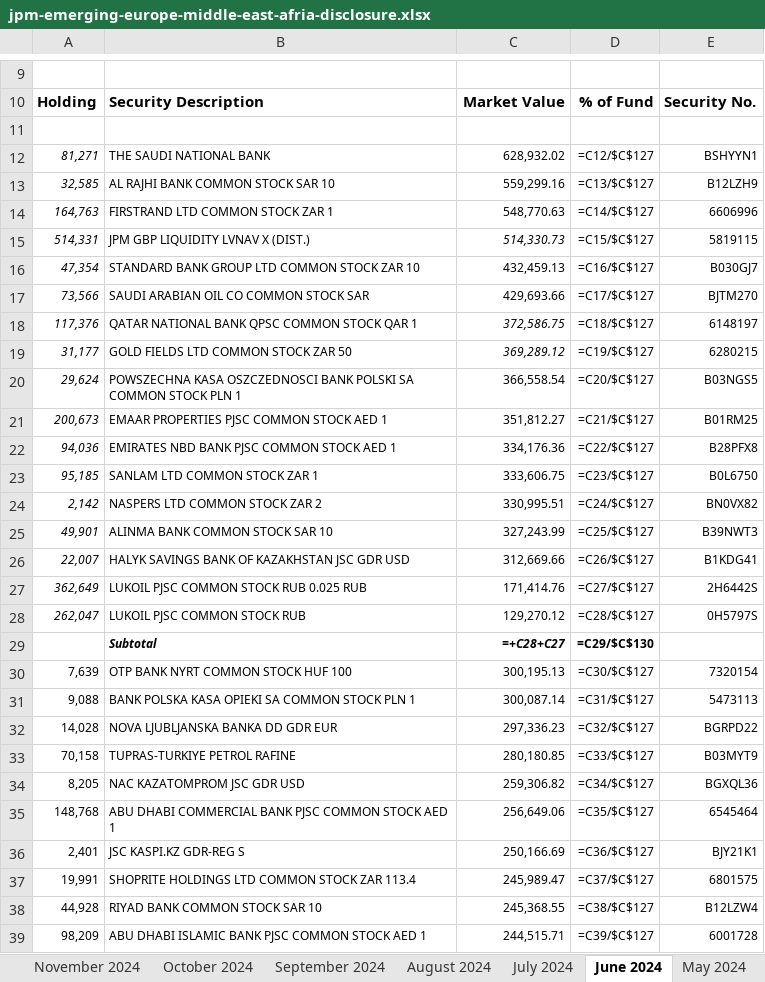
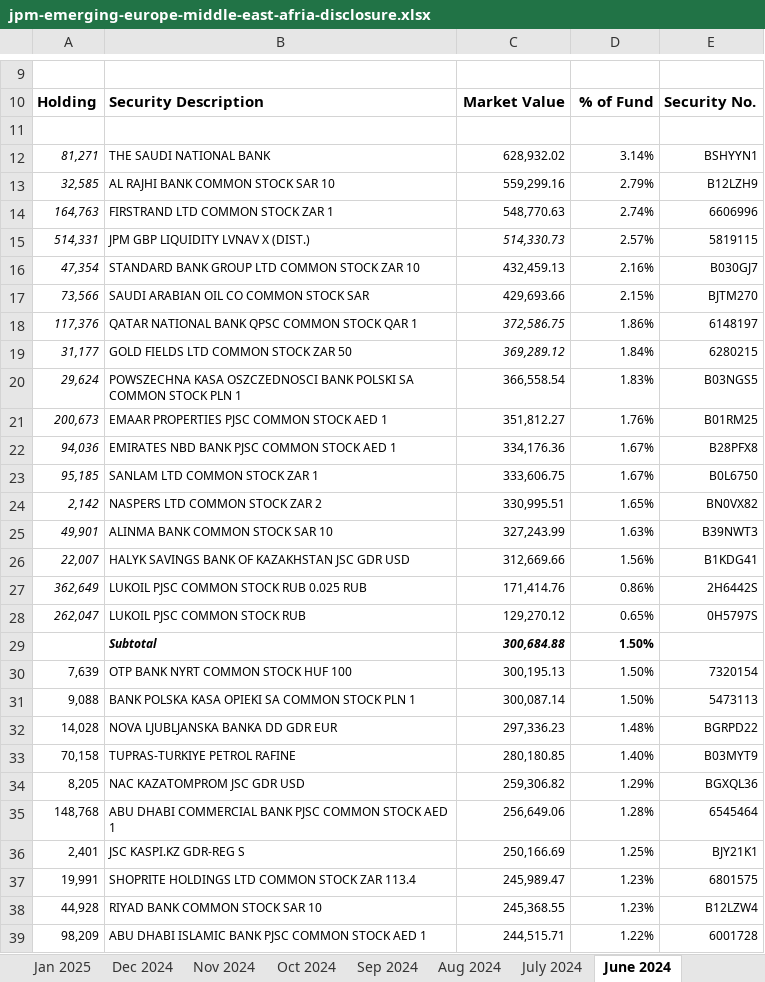
Before and after one commit to CraigCarey/FinanceDump, an Excel workbook: jema/jpm-emerging-europe-middle-east-afria-disclosure.xlsx, sheet June 2024, drawn as a sheet; only a part is shown, gaps mark what is left out; values as stored, in another font and other column widths than the file's, no borders; formulas without a stored value are shown as written; conditional formats not drawn; removed rows and columns are numbered as before the commit, all else as after; the diff covers the shown part only; the diff names each change by its address in the sheet, - before the commit and + after, or states it on an @@ line.

```diff
--- a/jema/jpm-emerging-europe-middle-east-afria-disclosure.xlsx (sheet June 2024)
+++ b/jema/jpm-emerging-europe-middle-east-afria-disclosure.xlsx (sheet June 2024)
-sheet tab: November 2024
-sheet tab: October 2024
-sheet tab: September 2024
-sheet tab: August 2024
+sheet tab: Jan 2025
+sheet tab: Dec 2024
+sheet tab: Nov 2024
+sheet tab: Oct 2024
+sheet tab: Sep 2024
+sheet tab: Aug 2024
-D12: =C12/$C$127
+D12: 3.14%
-D13: =C13/$C$127
+D13: 2.79%
-D14: =C14/$C$127
+D14: 2.74%
-D15: =C15/$C$127
+D15: 2.57%
-D16: =C16/$C$127
+D16: 2.16%
-D17: =C17/$C$127
+D17: 2.15%
-D18: =C18/$C$127
+D18: 1.86%
-D19: =C19/$C$127
+D19: 1.84%
-D20: =C20/$C$127
+D20: 1.83%
-D21: =C21/$C$127
+D21: 1.76%
-D22: =C22/$C$127
+D22: 1.67%
-D23: =C23/$C$127
+D23: 1.67%
-D24: =C24/$C$127
+D24: 1.65%
-D25: =C25/$C$127
+D25: 1.63%
-D26: =C26/$C$127
+D26: 1.56%
-D27: =C27/$C$127
+D27: 0.86%
-D28: =C28/$C$127
+D28: 0.65%
-row 29:  | Subtotal | =+C28+C27 | =C29/$C$130
+row 29:  | Subtotal | 300,684.88 | 1.50%
-D30: =C30/$C$127
+D30: 1.50%
-D31: =C31/$C$127
+D31: 1.50%
-D32: =C32/$C$127
+D32: 1.48%
-D33: =C33/$C$127
+D33: 1.40%
-D34: =C34/$C$127
+D34: 1.29%
-D35: =C35/$C$127
+D35: 1.28%
-D36: =C36/$C$127
+D36: 1.25%
-D37: =C37/$C$127
+D37: 1.23%
-D38: =C38/$C$127
+D38: 1.23%
-D39: =C39/$C$127
+D39: 1.22%
```
Also changed, not shown: 7 added rows, 7 removed rows and 83 edited cells elsewhere in this sheet, sheet March 2024, sheet July 2024, sheet May 2024, sheet April 2024, sheet February 2024, sheet January 2024, 24 more sheets, other sheet tabs, hidden cells, 1 other file.
